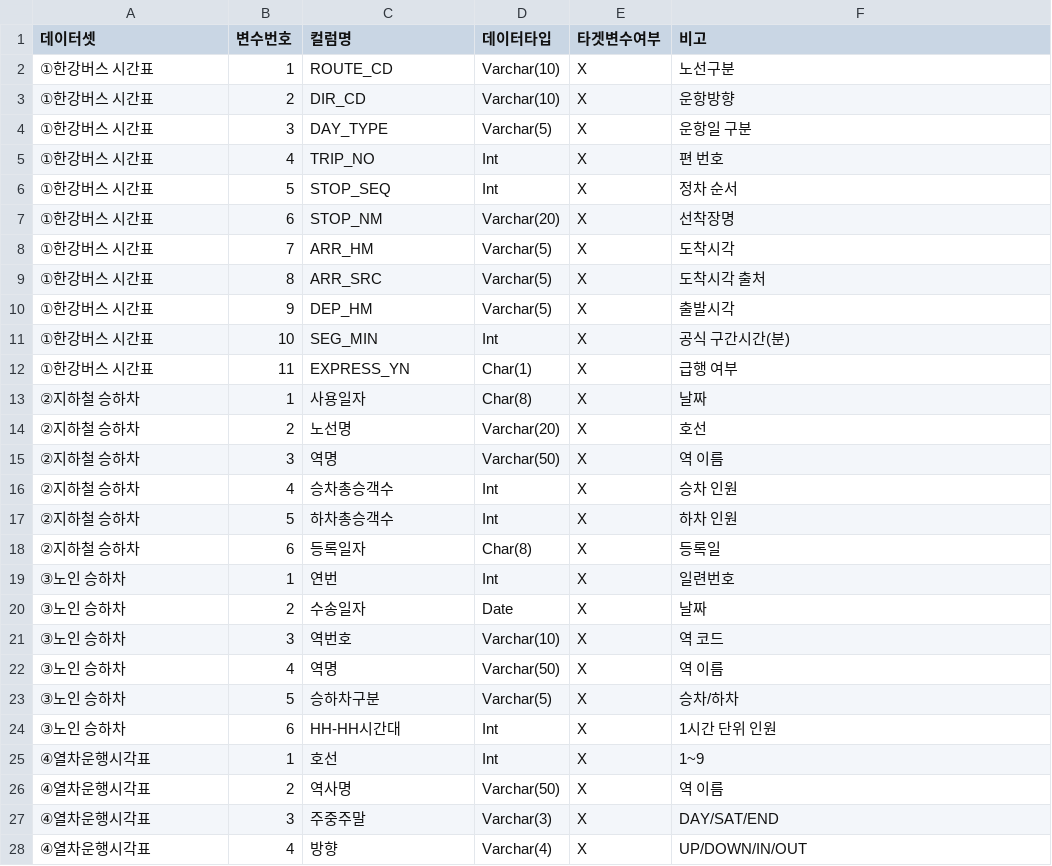
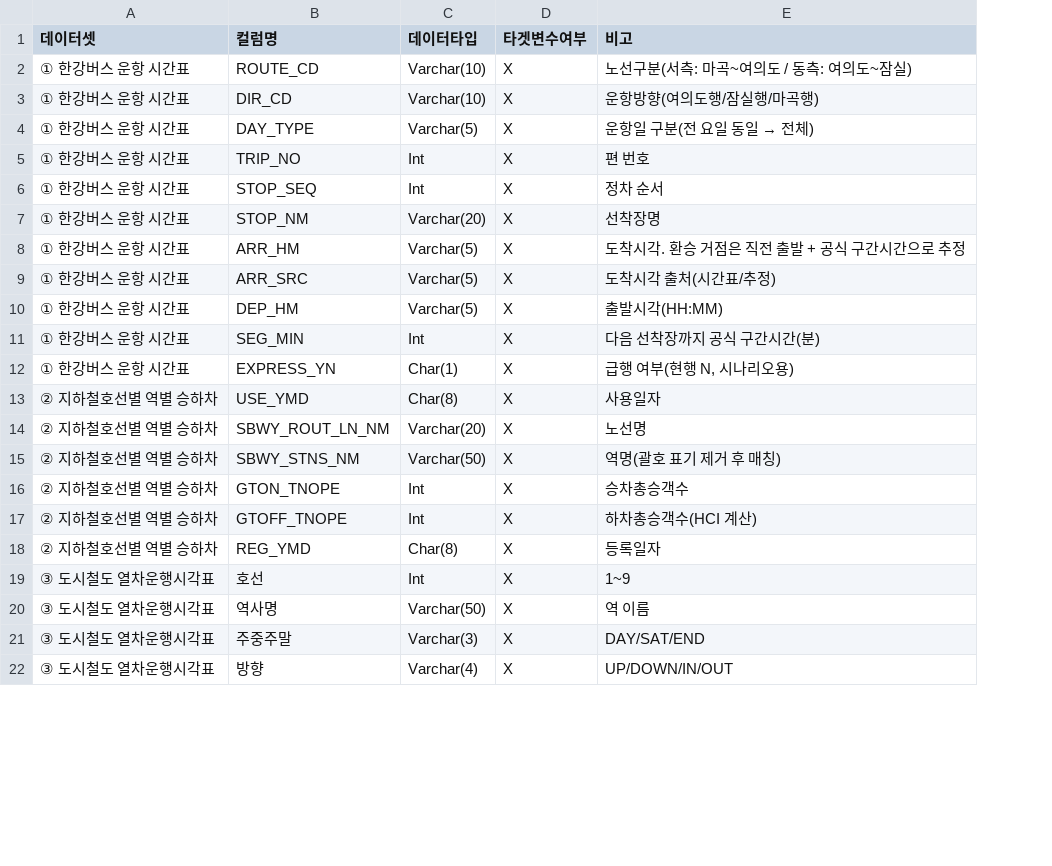
Before and after one commit to hyooos/Hangang-Bus-Diagnosis, a CSV file: docs/submission/data_column.csv, drawn as a sheet; only a part is shown; removed rows and columns are numbered as before the commit, all else as after; the diff covers the shown part only; the diff names each change by its address in the sheet, - before the commit and + after, or states it on an @@ line.

```diff
--- a/docs/submission/data_column.csv
+++ b/docs/submission/data_column.csv
-column B (변수번호), rows 2-12: 1 | 2 | 3 | 4 | 5 | 6 | 7 | 8 | 9 | 10 | 11; row 18: 6; rows 25-28: 1 | 2 | 3 | 4
-A2:A12 (데이터셋): ①한강버스 시간표
+A2:A12 (데이터셋): ① 한강버스 운항 시간표
-E2 (비고): 노선구분
+E2 (비고): 노선구분(서측: 마곡~여의도 / 동측: 여의도~잠실)
-E3 (비고): 운항방향
+E3 (비고): 운항방향(여의도행/잠실행/마곡행)
@@ E4 (비고): 운항일 구분 → 운항일 구분(전 요일 동일 → 전체) @@
-E8 (비고): 도착시각
+E8 (비고): 도착시각. 환승 거점은 직전 출발 + 공식 구간시간으로 추정
-E9 (비고): 도착시각 출처
+E9 (비고): 도착시각 출처(시간표/추정)
-E10 (비고): 출발시각
+E10 (비고): 출발시각(HH:MM)
-E11 (비고): 공식 구간시간(분)
+E11 (비고): 다음 선착장까지 공식 구간시간(분)
-E12 (비고): 급행 여부
+E12 (비고): 급행 여부(현행 N, 시나리오용)
-row 13: ②지하철 승하차 | 1 | 사용일자 | Char(8) | X | 날짜
-row 14: ②지하철 승하차 | 2 | 노선명 | Varchar(20) | X | 호선
-row 15: ②지하철 승하차 | 3 | 역명 | Varchar(50) | X | 역 이름
-row 16: ②지하철 승하차 | 4 | 승차총승객수 | Int | X | 승차 인원
-row 17: ②지하철 승하차 | 5 | 하차총승객수 | Int | X | 하차 인원
+row 13: ② 지하철호선별 역별 승하차 | USE_YMD | Char(8) | X | 사용일자
+row 14: ② 지하철호선별 역별 승하차 | SBWY_ROUT_LN_NM | Varchar(20) | X | 노선명
+row 15: ② 지하철호선별 역별 승하차 | SBWY_STNS_NM | Varchar(50) | X | 역명(괄호 표기 제거 후 매칭)
+row 16: ② 지하철호선별 역별 승하차 | GTON_TNOPE | Int | X | 승차총승객수
+row 17: ② 지하철호선별 역별 승하차 | GTOFF_TNOPE | Int | X | 하차총승객수(HCI 계산)
-A18 (데이터셋): ②지하철 승하차
+A18 (데이터셋): ② 지하철호선별 역별 승하차
-B18 (컬럼명): 등록일자
+B18 (컬럼명): REG_YMD
-E18 (비고): 등록일
+E18 (비고): 등록일자
-row 19: ③노인 승하차 | 1 | 연번 | Int | X | 일련번호
-row 20: ③노인 승하차 | 2 | 수송일자 | Date | X | 날짜
-row 21: ③노인 승하차 | 3 | 역번호 | Varchar(10) | X | 역 코드
-row 22: ③노인 승하차 | 4 | 역명 | Varchar(50) | X | 역 이름
-row 23: ③노인 승하차 | 5 | 승하차구분 | Varchar(5) | X | 승차/하차
-row 24: ③노인 승하차 | 6 | HH-HH시간대 | Int | X | 1시간 단위 인원
-A19:A22 (데이터셋): ④열차운행시각표
+A19:A22 (데이터셋): ③ 도시철도 열차운행시각표
```
Also changed, not shown: 5 added rows and 4 edited cells elsewhere in this file, docs/submission/data_sample.csv, 10 other files.
